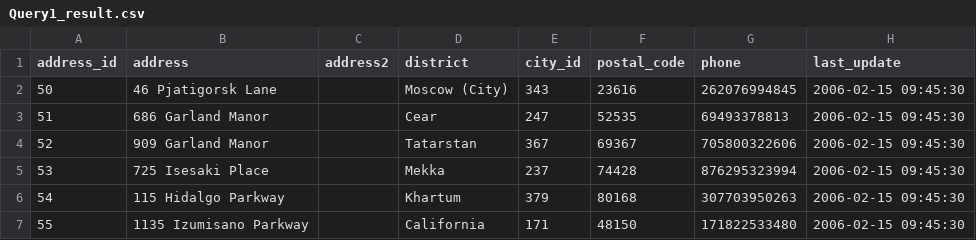
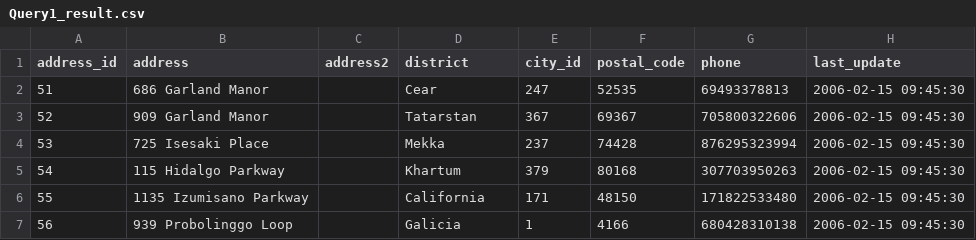
Before and after one commit to subbalaks/Week2_SQL, a CSV file: Query1/Query1_result.csv, drawn as a sheet; only a part is shown; the shorter side is filled out with more unchanged rows; the diff names each change by its address in the sheet, - before the commit and + after, or states it on an @@ line.

```diff
--- a/Query1/Query1_result.csv
+++ b/Query1/Query1_result.csv
-row 2: 50 | 46 Pjatigorsk Lane |  | Moscow (City) | 343 | 23616 | 262076994845 | 2006-02-15 09:45:30
```
Also changed, not shown: Query2/Query2_result.csv, 3 other files.
